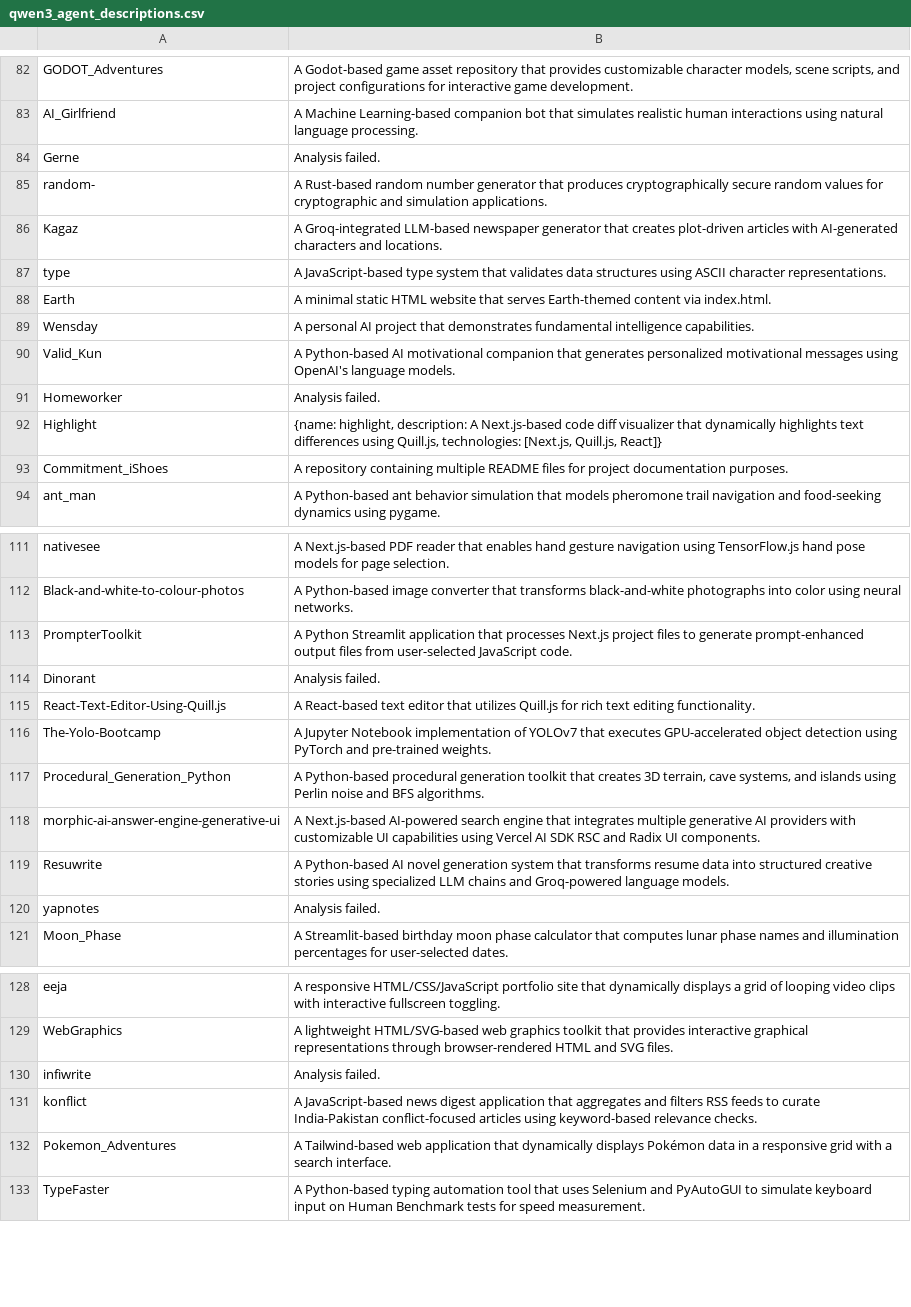
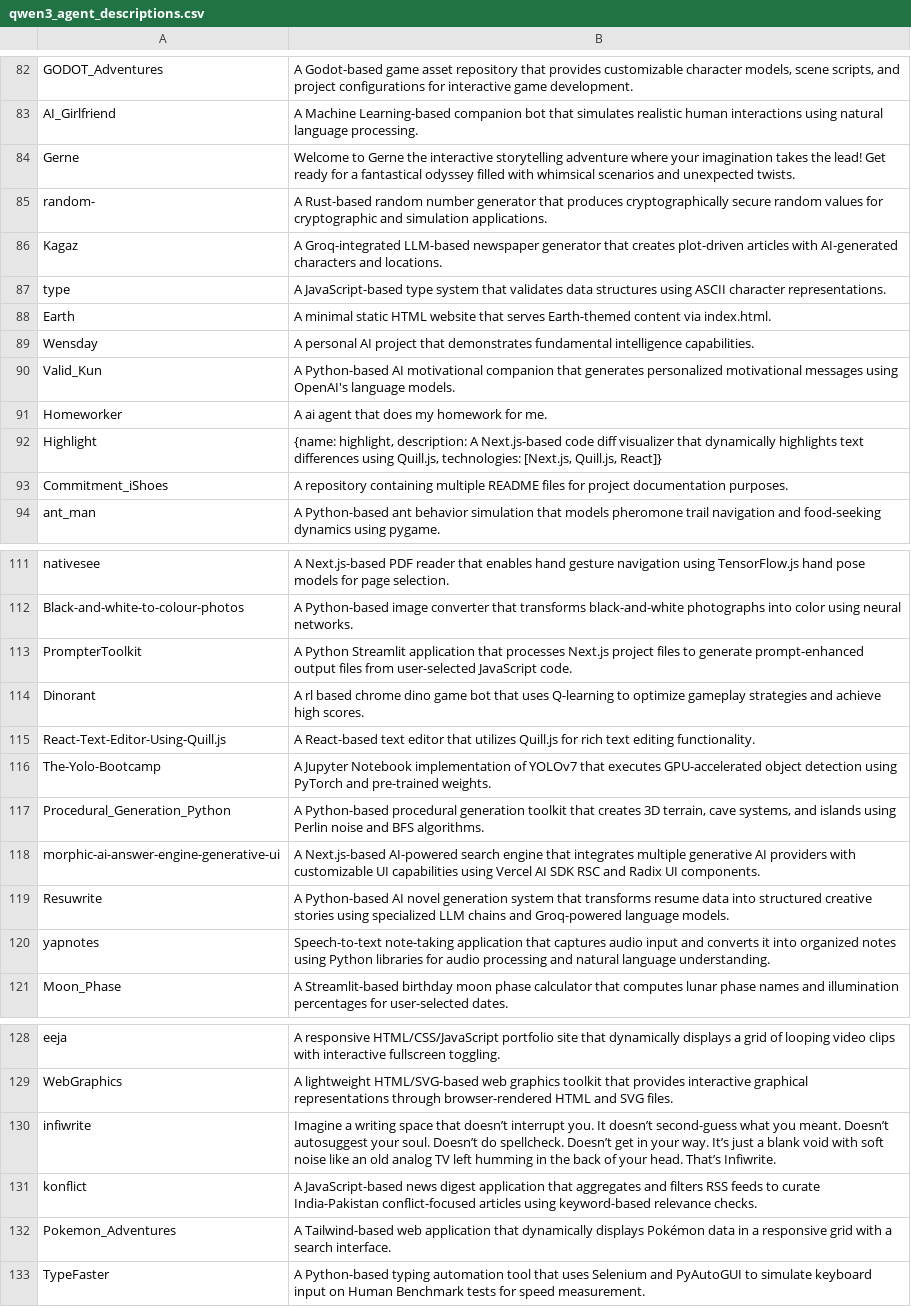
Before and after one commit to Eeman1113/Agentic_Description, a CSV file: qwen3_agent_descriptions.csv, drawn as a sheet; only a part is shown, gaps mark what is left out; the diff covers the shown part only.

Commit message:
Update qwen3_agent_descriptions.csv

```diff
--- a/qwen3_agent_descriptions.csv
+++ b/qwen3_agent_descriptions.csv
@@ -83,3 +83,3 @@ GODOT_Adventures,"A Godot-based game asset repository that provides customizable
 AI_Girlfriend,A Machine Learning-based companion bot that simulates realistic human interactions using natural language processing.
-Gerne,Analysis failed.
+Gerne,Welcome to Gerne the interactive storytelling adventure where your imagination takes the lead! Get ready for a fantastical odyssey filled with whimsical scenarios and unexpected twists.
 random-,A Rust-based random number generator that produces cryptographically secure random values for cryptographic and simulation applications.
@@ -90,3 +90,3 @@ Wensday,A personal AI project that demonstrates fundamental intelligence capabil
 Valid_Kun,A Python-based AI motivational companion that generates personalized motivational messages using OpenAI's language models.
-Homeworker,Analysis failed.
+Homeworker,A ai agent that does my homework for me.
 Highlight,"{name: highlight, description: A Next.js-based code diff visualizer that dynamically highlights text differences using Quill.js, technologies: [Next.js, Quill.js, React]}"
@@ -113,3 +113,3 @@ Black-and-white-to-colour-photos,A Python-based image converter that transforms
 PrompterToolkit,A Python Streamlit application that processes Next.js project files to generate prompt-enhanced output files from user-selected JavaScript code.
-Dinorant,Analysis failed.
+Dinorant,A rl based chrome dino game bot that uses Q-learning to optimize gameplay strategies and achieve high scores.
 React-Text-Editor-Using-Quill.js,A React-based text editor that utilizes Quill.js for rich text editing functionality.
@@ -119,3 +119,3 @@ morphic-ai-answer-engine-generative-ui,A Next.js-based AI-powered search engine
 Resuwrite,A Python-based AI novel generation system that transforms resume data into structured creative stories using specialized LLM chains and Groq-powered language models.
-yapnotes,Analysis failed.
+yapnotes,Speech-to-text note-taking application that captures audio input and converts it into organized notes using Python libraries for audio processing and natural language understanding.
 Moon_Phase,A Streamlit-based birthday moon phase calculator that computes lunar phase names and illumination percentages for user-selected dates.
@@ -129,3 +129,3 @@ eeja,A responsive HTML/CSS/JavaScript portfolio site that dynamically displays a
 WebGraphics,A lightweight HTML/SVG-based web graphics toolkit that provides interactive graphical representations through browser-rendered HTML and SVG files.
-infiwrite,Analysis failed.
+infiwrite,Imagine a writing space that doesn’t interrupt you. It doesn’t second-guess what you meant. Doesn’t autosuggest your soul. Doesn’t do spellcheck. Doesn’t get in your way. It’s just a blank void with soft noise like an old analog TV left humming in the back of your head. That’s Infiwrite.
 konflict,A JavaScript-based news digest application that aggregates and filters RSS feeds to curate India-Pakistan conflict-focused articles using keyword-based relevance checks.
```
Also changed, not shown: 1 added row and 9 edited cells elsewhere in this file.
